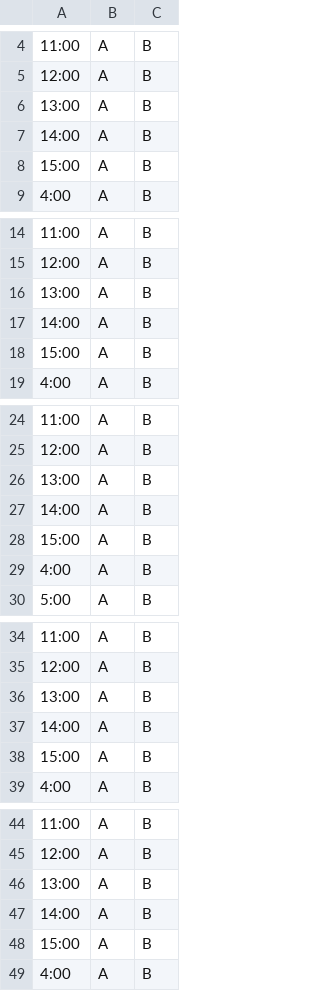
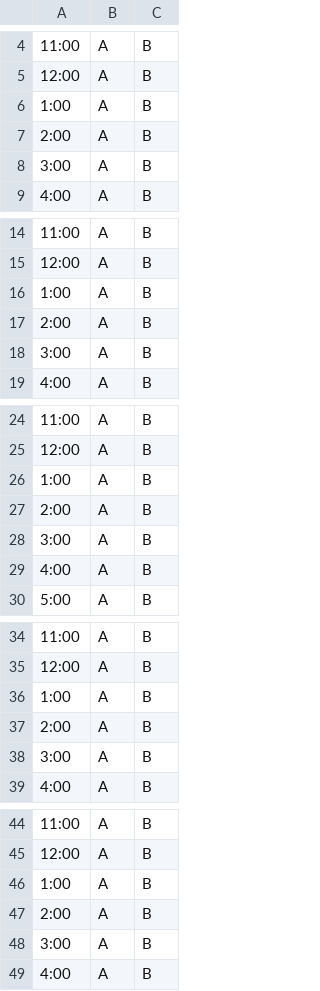
Before and after one commit to attiyah/superuserschedules, a CSV file: Schedules/15-11-schedule02.csv, drawn as a sheet; only a part is shown, gaps mark what is left out; the diff names each change by its address in the sheet, - before the commit and + after, or states it on an @@ line.

Commit message:
Update 15-11-schedule02.csv

```diff
--- a/Schedules/15-11-schedule02.csv
+++ b/Schedules/15-11-schedule02.csv
-A6: 13:00
+A6: 1:00
-A7: 14:00
+A7: 2:00
-A8: 15:00
+A8: 3:00
-A16: 13:00
+A16: 1:00
-A17: 14:00
+A17: 2:00
-A18: 15:00
+A18: 3:00
-A26: 13:00
+A26: 1:00
-A27: 14:00
+A27: 2:00
-A28: 15:00
+A28: 3:00
-A36: 13:00
+A36: 1:00
-A37: 14:00
+A37: 2:00
-A38: 15:00
+A38: 3:00
-A46: 13:00
+A46: 1:00
-A47: 14:00
+A47: 2:00
-A48: 15:00
+A48: 3:00
```
